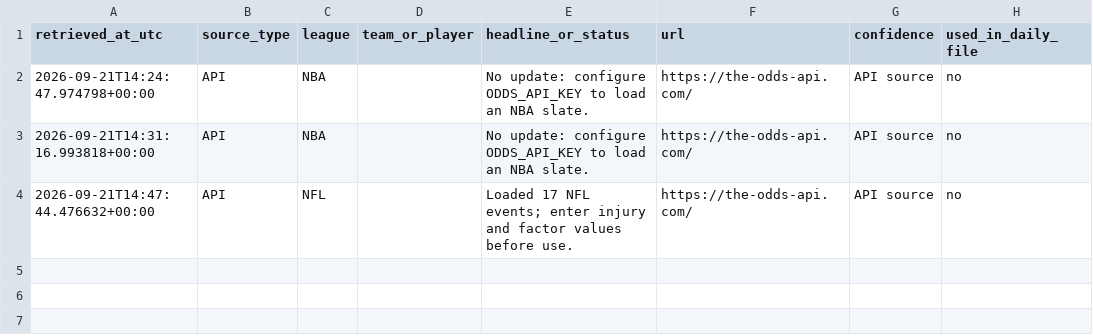
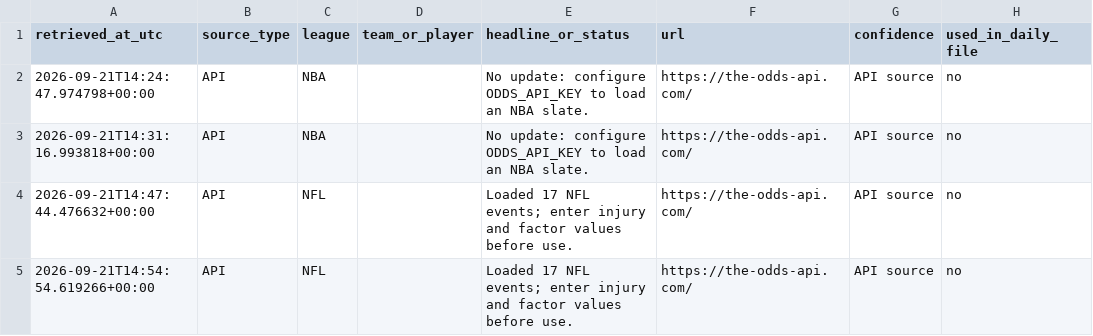
Before and after one commit to TbilKitty/Bets, a CSV file: data/source_log.csv, drawn as a sheet.

```diff
--- a/data/source_log.csv
+++ b/data/source_log.csv
@@ -4 +4,2 @@ retrieved_at_utc,source_type,league,team_or_player,headline_or_status,url,confid
 2026-09-21T14:47:44.476632+00:00,API,NFL,,Loaded 17 NFL events; enter injury and factor values before use.,https://the-odds-api.com/,API source,no
+2026-09-21T14:54:54.619266+00:00,API,NFL,,Loaded 17 NFL events; enter injury and factor values before use.,https://the-odds-api.com/,API source,no
```
